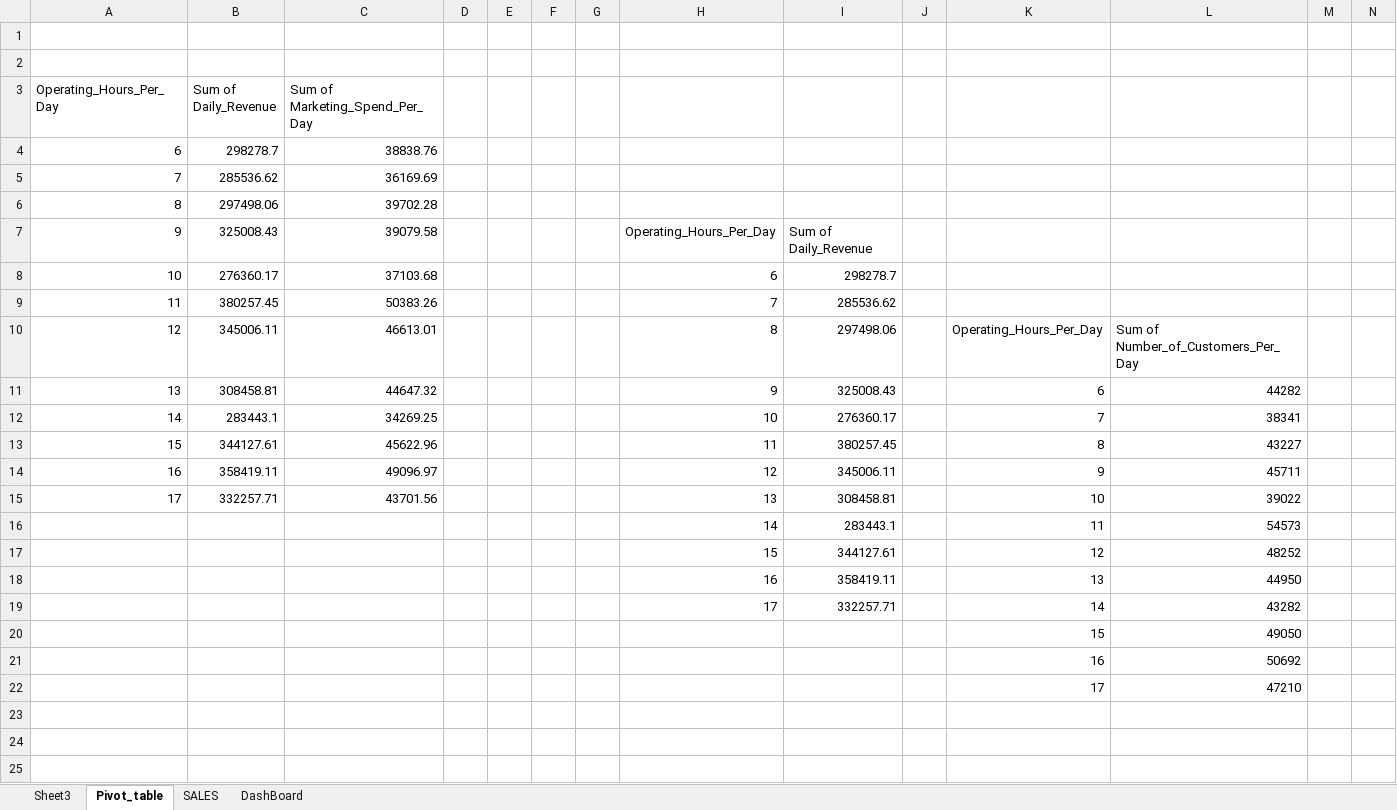
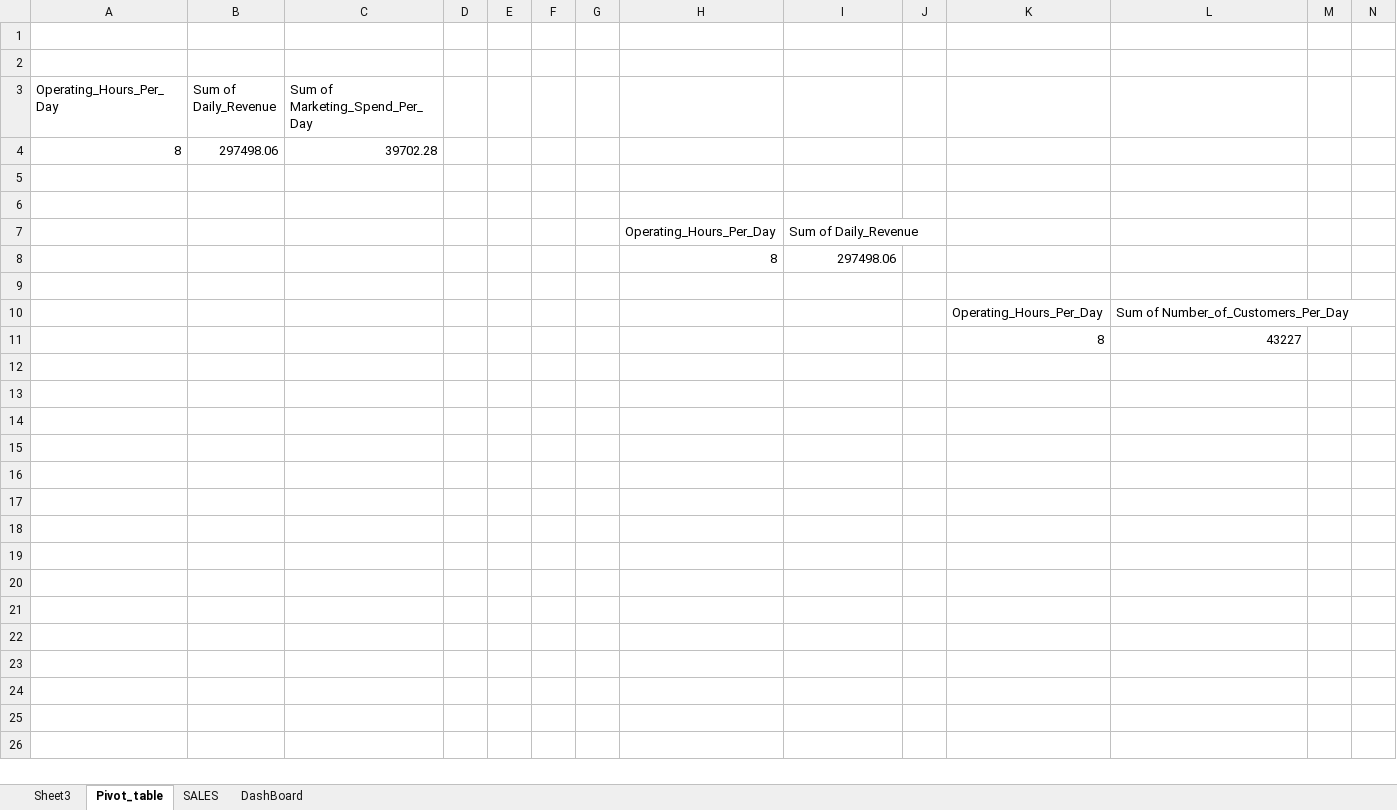
Before and after one commit to Rajdwip-69/Data_Analysis_Study_Meterials, an Excel workbook: Dashboard.xlsx, sheet Pivot_table, drawn as a sheet; only a part is shown; the shorter side is filled out with more unchanged rows; values as stored, in another font and other column widths than the file's, no borders; charts and pictures not drawn; removed rows and columns are numbered as before the commit, all else as after; rows hold the shown columns only; the diff covers the shown part only; the diff names each change by its address in the sheet, - before the commit and + after, or states it on an @@ line.

Commit message:
Add files via upload

```diff
--- a/Dashboard.xlsx (sheet Pivot_table)
+++ b/Dashboard.xlsx (sheet Pivot_table)
-row 4: 6 | 298278.7 | 38838.76
-row 5: 7 | 285536.62 | 36169.69
-row 5: 9 | 325008.43 | 39079.58 |  |  |  |  | Operating_Hours_Per_Day | Sum of Daily_Revenue
+row 5: (empty)
-row 6: 10 | 276360.17 | 37103.68 |  |  |  |  | 6 | 298278.7
+row 6: (empty)
-row 9: 11 | 380257.45 | 50383.26 |  |  |  |  | 7 | 285536.62
-row 10: 12 | 345006.11 | 46613.01 |  |  |  |  | 8 | 297498.06 |  | Operating_Hours_Per_Day | Sum of Number_of_Customers_Per_Day
+row 7:  |  |  |  |  |  |  | Operating_Hours_Per_Day | Sum of Daily_Revenue
+row 8:  |  |  |  |  |  |  | 8 | 297498.06
-row 9: 13 | 308458.81 | 44647.32 |  |  |  |  | 9 | 325008.43 |  | 6 | 44282
+row 9: (empty)
+row 10:  |  |  |  |  |  |  |  |  |  | Operating_Hours_Per_Day | Sum of Number_of_Customers_Per_Day
+row 11:  |  |  |  |  |  |  |  |  |  | 8 | 43227
-row 12: 14 | 283443.1 | 34269.25 |  |  |  |  | 10 | 276360.17 |  | 7 | 38341
+row 12: (empty)
-row 13: 15 | 344127.61 | 45622.96 |  |  |  |  | 11 | 380257.45 |  | 8 | 43227
+row 13: (empty)
-row 14: 16 | 358419.11 | 49096.97 |  |  |  |  | 12 | 345006.11 |  | 9 | 45711
+row 14: (empty)
-row 15: 17 | 332257.71 | 43701.56 |  |  |  |  | 13 | 308458.81 |  | 10 | 39022
+row 15: (empty)
-row 16:  |  |  |  |  |  |  | 14 | 283443.1 |  | 11 | 54573
+row 16: (empty)
-row 17:  |  |  |  |  |  |  | 15 | 344127.61 |  | 12 | 48252
+row 17: (empty)
-row 18:  |  |  |  |  |  |  | 16 | 358419.11 |  | 13 | 44950
+row 18: (empty)
-row 19:  |  |  |  |  |  |  | 17 | 332257.71 |  | 14 | 43282
+row 19: (empty)
-row 20:  |  |  |  |  |  |  |  |  |  | 15 | 49050
+row 20: (empty)
-row 21:  |  |  |  |  |  |  |  |  |  | 16 | 50692
+row 21: (empty)
-row 22:  |  |  |  |  |  |  |  |  |  | 17 | 47210
+row 22: (empty)
```
Also changed, not shown: 4 added rows, 5 removed rows and 25 edited cells elsewhere in this sheet, charts or pictures.
